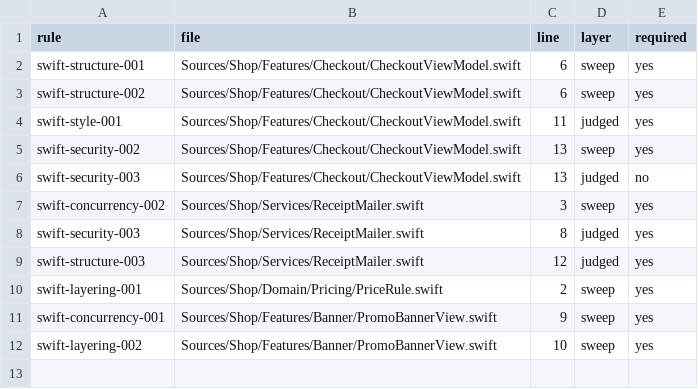
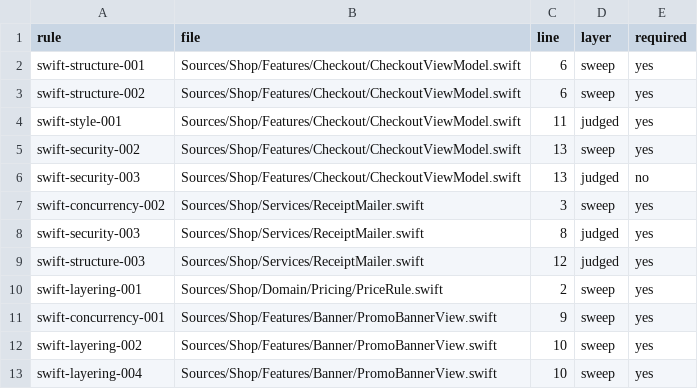
Before and after one commit to jernie-apps/orchid-convention, a TSV file: plugins/convention-swift/scan-corpus/truth.tsv, drawn as a sheet; the diff names each change by its address in the sheet, - before the commit and + after, or states it on an @@ line.

```diff
--- a/plugins/convention-swift/scan-corpus/truth.tsv
+++ b/plugins/convention-swift/scan-corpus/truth.tsv
+row 13: swift-layering-004 | Sources/Shop/Features/Banner/PromoBannerView.swift | 10 | sweep | yes
```
Also changed, not shown: 10 other files.
